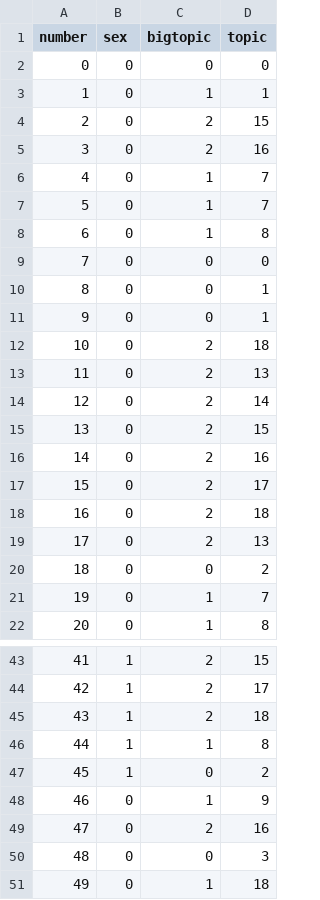
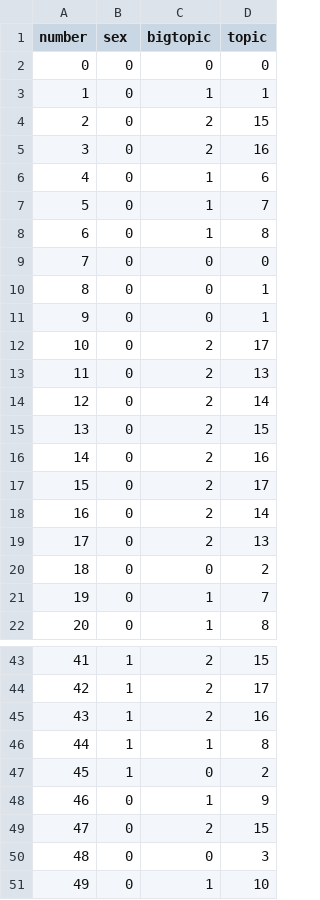
Before and after one commit to Hanimhyo/LastProject, a CSV file: Content/Data_Temp/DataTableTest.csv, drawn as a sheet; only a part is shown, gaps mark what is left out.

```diff
--- a/Content/Data_Temp/DataTableTest.csv
+++ b/Content/Data_Temp/DataTableTest.csv
@@ -5,3 +5,3 @@ number,sex,bigtopic,topic
 3,0,2,16
-4,0,1,7
+4,0,1,6
 5,0,1,7
@@ -11,3 +11,3 @@ number,sex,bigtopic,topic
 9,0,0,1
-10,0,2,18
+10,0,2,17
 11,0,2,13
@@ -17,3 +17,3 @@ number,sex,bigtopic,topic
 15,0,2,17
-16,0,2,18
+16,0,2,14
 17,0,2,13
@@ -44,3 +44,3 @@ number,sex,bigtopic,topic
 42,1,2,17
-43,1,2,18
+43,1,2,16
 44,1,1,8
@@ -48,4 +48,4 @@ number,sex,bigtopic,topic
 46,0,1,9
-47,0,2,16
+47,0,2,15
 48,0,0,3
-49,0,1,18
+49,0,1,10
```
Also changed, not shown: 18 other files.
